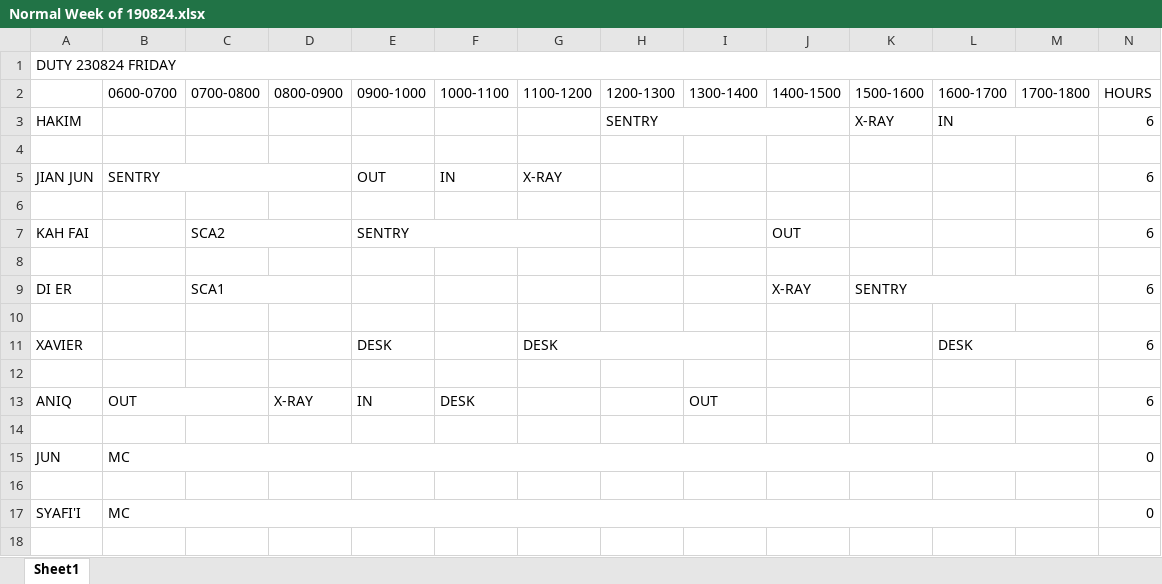
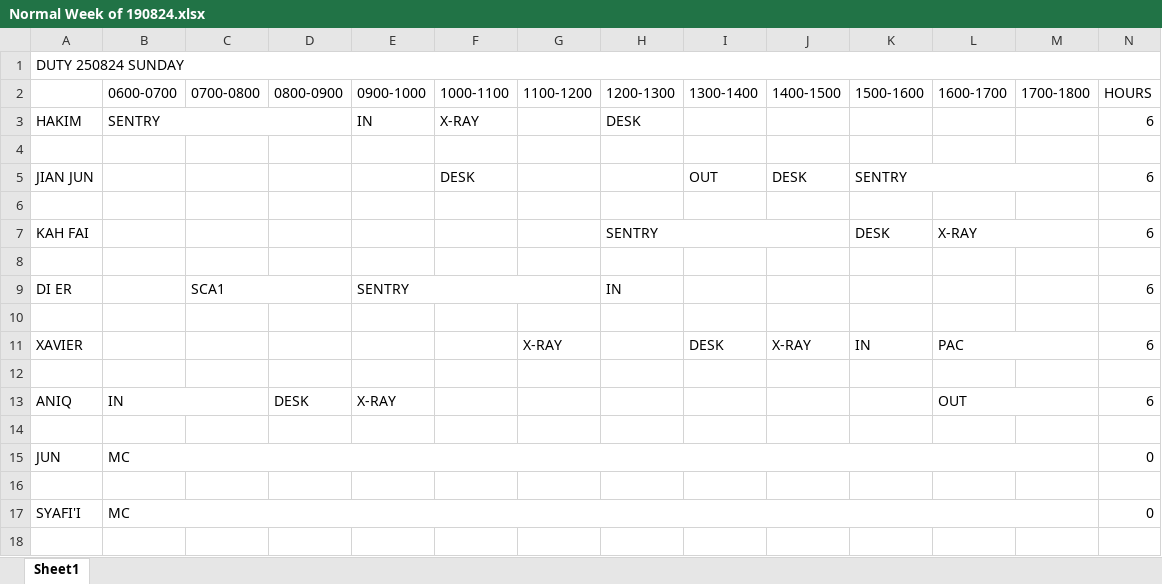
Before and after one commit to firestorm444/plc-timetable, an Excel workbook: trial/Normal Week of 190824.xlsx, sheet Sheet1, drawn as a sheet; only a part is shown; values as stored, in another font and other column widths than the file's, no cell formats; removed rows and columns are numbered as before the commit, all else as after; the diff covers the shown part only; the diff names each change by its address in the sheet, - before the commit and + after, or states it on an @@ line.

```diff
--- a/trial/Normal Week of 190824.xlsx (sheet Sheet1)
+++ b/trial/Normal Week of 190824.xlsx (sheet Sheet1)
-A1: DUTY 230824 FRIDAY
+A1: DUTY 250824 SUNDAY
-row 3: HAKIM |  |  |  |  |  |  | SENTRY |  |  | X-RAY | IN |  | 6
+row 3: HAKIM | SENTRY |  |  | IN | X-RAY |  | DESK |  |  |  |  |  | 6
-row 5: JIAN JUN | SENTRY |  |  | OUT | IN | X-RAY |  |  |  |  |  |  | 6
+row 5: JIAN JUN |  |  |  |  | DESK |  |  | OUT | DESK | SENTRY |  |  | 6
-row 7: KAH FAI |  | SCA2 |  | SENTRY |  |  |  |  | OUT |  |  |  | 6
+row 7: KAH FAI |  |  |  |  |  |  | SENTRY |  |  | DESK | X-RAY |  | 6
-E9 (0900-1000): (empty)
+E9 (0900-1000): SENTRY
+E9:G9 merged
-H9 (1200-1300): (empty)
+H9 (1200-1300): IN
-J9 (1400-1500): X-RAY
+J9 (1400-1500): (empty)
-K9 (1500-1600): SENTRY
+K9 (1500-1600): (empty)
-K9:M9 merged
-row 11: XAVIER |  |  |  | DESK |  | DESK |  |  |  |  | DESK |  | 6
+row 11: XAVIER |  |  |  |  |  | X-RAY |  | DESK | X-RAY | IN | PAC |  | 6
-row 13: ANIQ | OUT |  | X-RAY | IN | DESK |  |  | OUT |  |  |  |  | 6
+row 13: ANIQ | IN |  | DESK | X-RAY |  |  |  |  |  |  | OUT |  | 6
```
Also changed, not shown: 3 added rows, 3 removed rows and 14 edited cells elsewhere in this sheet, cell formats, trial/Week of 190824.xlsx, 3 other files.
